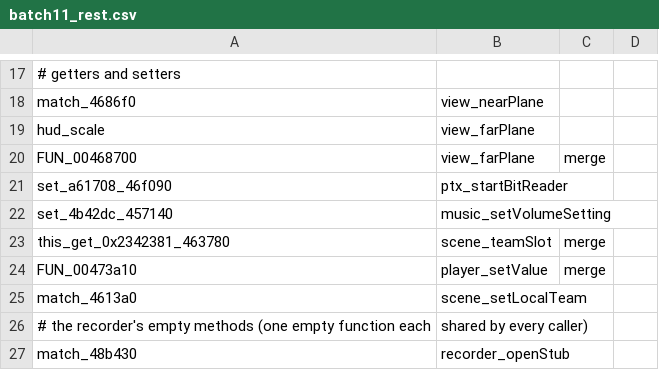
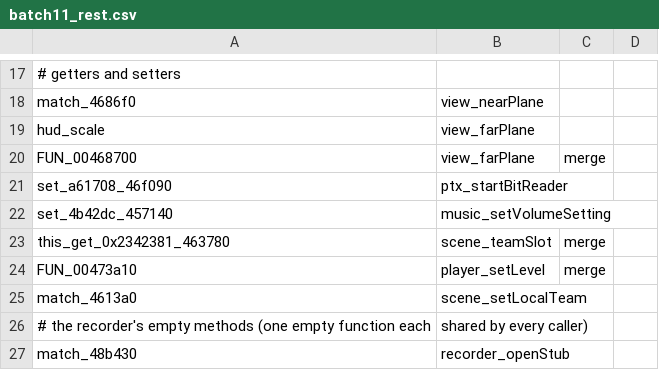
Before and after one commit to sekuza009/axis-recomp, a CSV file: tools/names/batch11_rest.csv, drawn as a sheet; only a part is shown, gaps mark what is left out.

```diff
--- a/tools/names/batch11_rest.csv
+++ b/tools/names/batch11_rest.csv
@@ -23,3 +23,3 @@ set_4b42dc_457140,music_setVolumeSetting
 this_get_0x2342381_463780,scene_teamSlot,merge
-FUN_00473a10,player_setValue,merge
+FUN_00473a10,player_setLevel,merge
 match_4613a0,scene_setLocalTeam
```
Also changed, not shown: tools/names/batch2_logic.csv, tools/names/batch5_arena_armc.csv, 29 other files.
